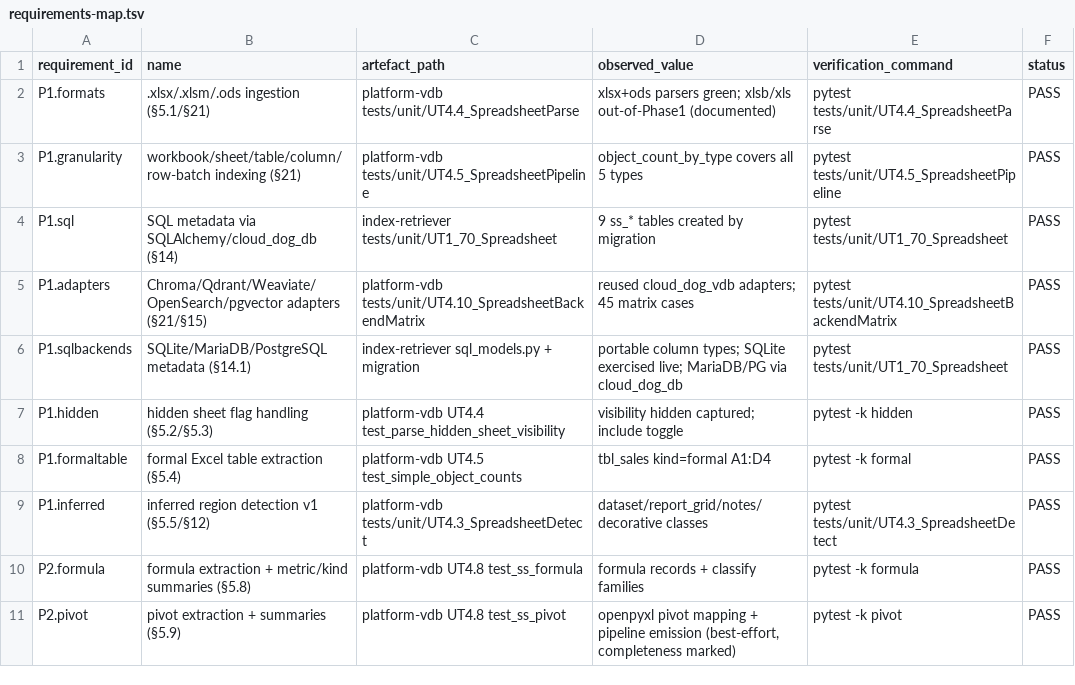
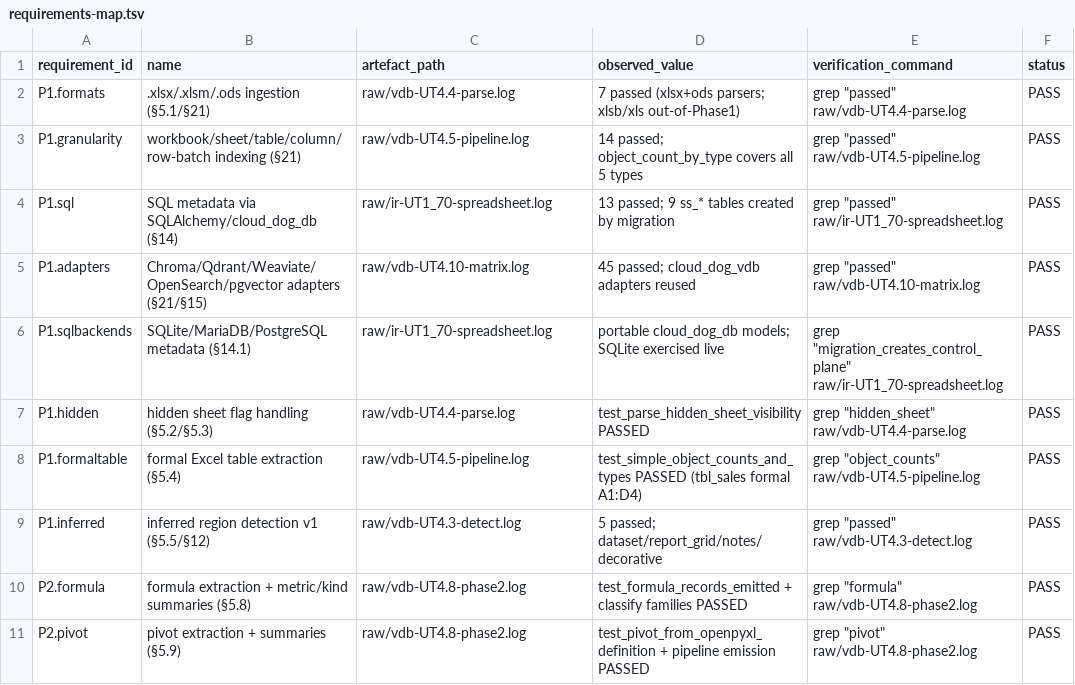
Before and after one commit to Cloud-Dog-AI/index-retriever-mcp-server, a TSV file: working/evidence/W28E-604/requirements-map.tsv, drawn as a sheet; only a part is shown; the diff covers the shown part only.

```diff
--- a/working/evidence/W28E-604/requirements-map.tsv
+++ b/working/evidence/W28E-604/requirements-map.tsv
@@ -1,11 +1,11 @@
 requirement_id	name	artefact_path	observed_value	verification_command	status
-P1.formats	.xlsx/.xlsm/.ods ingestion (§5.1/§21)	platform-vdb tests/unit/UT4.4_SpreadsheetParse	xlsx+ods parsers green; xlsb/xls out-of-Phase1 (documented)	pytest tests/unit/UT4.4_SpreadsheetParse	PASS
-P1.granularity	workbook/sheet/table/column/row-batch indexing (§21)	platform-vdb tests/unit/UT4.5_SpreadsheetPipeline	object_count_by_type covers all 5 types	pytest tests/unit/UT4.5_SpreadsheetPipeline	PASS
-P1.sql	SQL metadata via SQLAlchemy/cloud_dog_db (§14)	index-retriever tests/unit/UT1_70_Spreadsheet	9 ss_* tables created by migration	pytest tests/unit/UT1_70_Spreadsheet	PASS
-P1.adapters	Chroma/Qdrant/Weaviate/OpenSearch/pgvector adapters (§21/§15)	platform-vdb tests/unit/UT4.10_SpreadsheetBackendMatrix	reused cloud_dog_vdb adapters; 45 matrix cases	pytest tests/unit/UT4.10_SpreadsheetBackendMatrix	PASS
-P1.sqlbackends	SQLite/MariaDB/PostgreSQL metadata (§14.1)	index-retriever sql_models.py + migration	portable column types; SQLite exercised live; MariaDB/PG via cloud_dog_db	pytest tests/unit/UT1_70_Spreadsheet	PASS
-P1.hidden	hidden sheet flag handling (§5.2/§5.3)	platform-vdb UT4.4 test_parse_hidden_sheet_visibility	visibility hidden captured; include toggle	pytest -k hidden	PASS
-P1.formaltable	formal Excel table extraction (§5.4)	platform-vdb UT4.5 test_simple_object_counts	tbl_sales kind=formal A1:D4	pytest -k formal	PASS
-P1.inferred	inferred region detection v1 (§5.5/§12)	platform-vdb tests/unit/UT4.3_SpreadsheetDetect	dataset/report_grid/notes/decorative classes	pytest tests/unit/UT4.3_SpreadsheetDetect	PASS
-P2.formula	formula extraction + metric/kind summaries (§5.8)	platform-vdb UT4.8 test_ss_formula	formula records + classify families	pytest -k formula	PASS
-P2.pivot	pivot extraction + summaries (§5.9)	platform-vdb UT4.8 test_ss_pivot	openpyxl pivot mapping + pipeline emission (best-effort, completeness marked)	pytest -k pivot	PASS
+P1.formats	.xlsx/.xlsm/.ods ingestion (§5.1/§21)	raw/vdb-UT4.4-parse.log	7 passed (xlsx+ods parsers; xlsb/xls out-of-Phase1)	grep "passed" raw/vdb-UT4.4-parse.log	PASS
+P1.granularity	workbook/sheet/table/column/row-batch indexing (§21)	raw/vdb-UT4.5-pipeline.log	14 passed; object_count_by_type covers all 5 types	grep "passed" raw/vdb-UT4.5-pipeline.log	PASS
+P1.sql	SQL metadata via SQLAlchemy/cloud_dog_db (§14)	raw/ir-UT1_70-spreadsheet.log	13 passed; 9 ss_* tables created by migration	grep "passed" raw/ir-UT1_70-spreadsheet.log	PASS
+P1.adapters	Chroma/Qdrant/Weaviate/OpenSearch/pgvector adapters (§21/§15)	raw/vdb-UT4.10-matrix.log	45 passed; cloud_dog_vdb adapters reused	grep "passed" raw/vdb-UT4.10-matrix.log	PASS
+P1.sqlbackends	SQLite/MariaDB/PostgreSQL metadata (§14.1)	raw/ir-UT1_70-spreadsheet.log	portable cloud_dog_db models; SQLite exercised live	grep "migration_creates_control_plane" raw/ir-UT1_70-spreadsheet.log	PASS
+P1.hidden	hidden sheet flag handling (§5.2/§5.3)	raw/vdb-UT4.4-parse.log	test_parse_hidden_sheet_visibility PASSED	grep "hidden_sheet" raw/vdb-UT4.4-parse.log	PASS
+P1.formaltable	formal Excel table extraction (§5.4)	raw/vdb-UT4.5-pipeline.log	test_simple_object_counts_and_types PASSED (tbl_sales formal A1:D4)	grep "object_counts" raw/vdb-UT4.5-pipeline.log	PASS
+P1.inferred	inferred region detection v1 (§5.5/§12)	raw/vdb-UT4.3-detect.log	5 passed; dataset/report_grid/notes/decorative	grep "passed" raw/vdb-UT4.3-detect.log	PASS
+P2.formula	formula extraction + metric/kind summaries (§5.8)	raw/vdb-UT4.8-phase2.log	test_formula_records_emitted + classify families PASSED	grep "formula" raw/vdb-UT4.8-phase2.log	PASS
+P2.pivot	pivot extraction + summaries (§5.9)	raw/vdb-UT4.8-phase2.log	test_pivot_from_openpyxl_definition + pipeline emission PASSED	grep "pivot" raw/vdb-UT4.8-phase2.log	PASS
```
Also changed, not shown: 2 added rows, 1 removed row and 66 edited cells elsewhere in this file, working/evidence/W28E-604/external-dirty-ledger.tsv, 18 other files.
